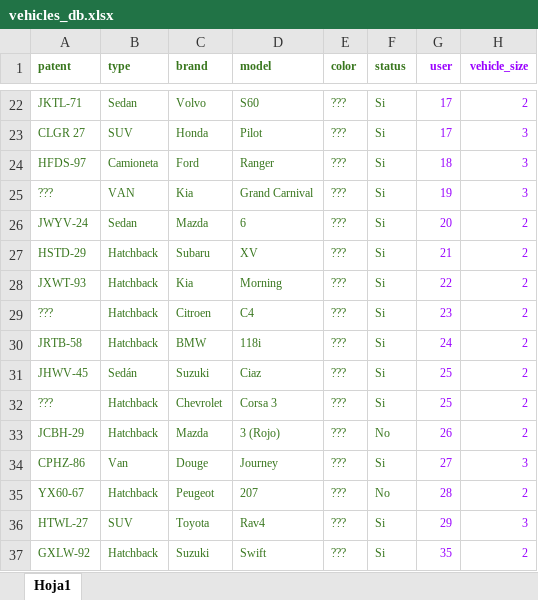
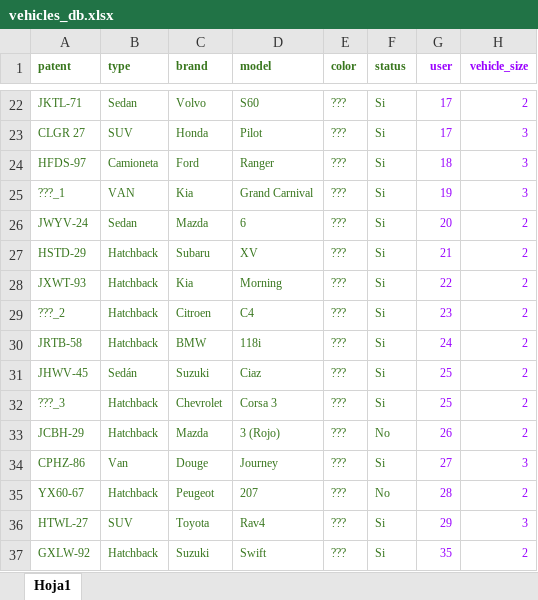
Before and after one commit to AndreAlvarez1/parkwash4, an Excel workbook: db/seeds_databases/vehicles_db.xlsx, sheet Hoja1, drawn as a sheet; only a part is shown, gaps mark what is left out; values as stored, in another font and other column widths than the file's, no borders; the diff names each change by its address in the sheet, - before the commit and + after, or states it on an @@ line.

```diff
--- a/db/seeds_databases/vehicles_db.xlsx (sheet Hoja1)
+++ b/db/seeds_databases/vehicles_db.xlsx (sheet Hoja1)
-A25 (patent): ???
+A25 (patent): ???_1
-A29 (patent): ???
+A29 (patent): ???_2
-A32 (patent): ???
+A32 (patent): ???_3
```
Also changed, not shown: 13 other files.
